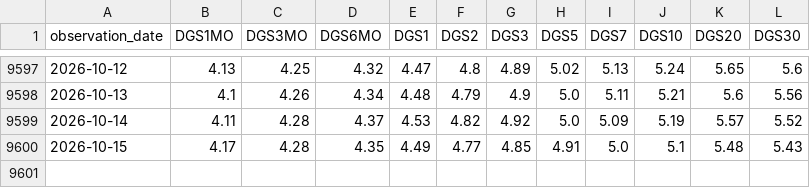
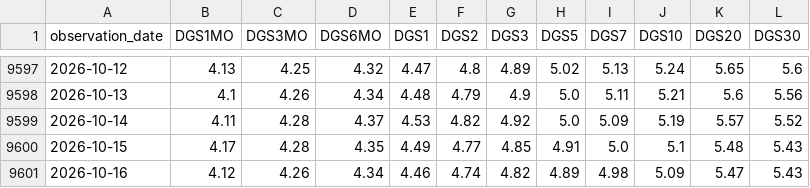
Before and after one commit to aethrixdev/cross_market_dashboard, a CSV file: data/processed/us_yields.csv, drawn as a sheet; only a part is shown, gaps mark what is left out; the diff names each change by its address in the sheet, - before the commit and + after, or states it on an @@ line.

```diff
--- a/data/processed/us_yields.csv
+++ b/data/processed/us_yields.csv
+row 9601: 2026-10-16 | 4.12 | 4.26 | 4.34 | 4.46 | 4.74 | 4.82 | 4.89 | 4.98 | 5.09 | 5.47 | 5.43
```
Also changed, not shown: data/processed/hist_metals.csv, data/processed/stocks_snapshot.csv, 31 other files.
